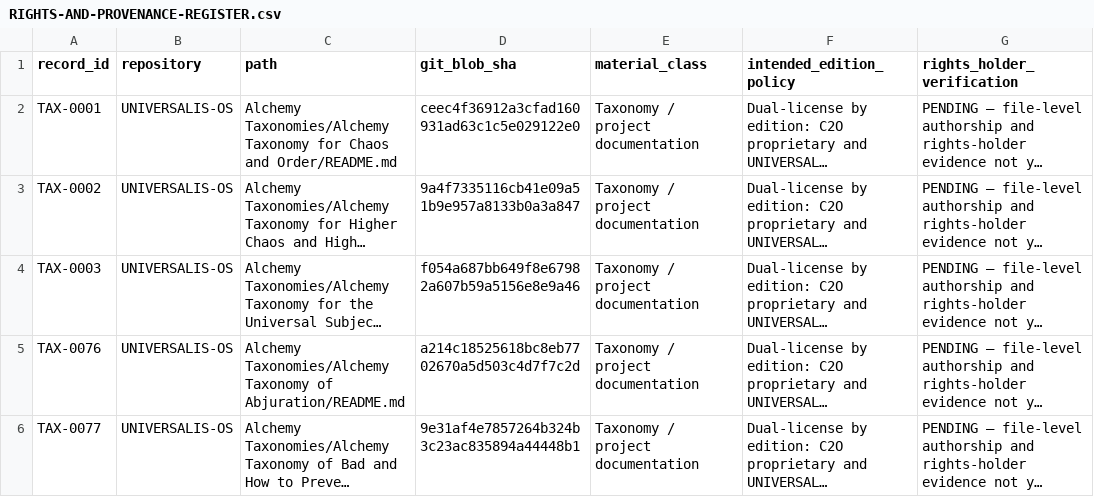
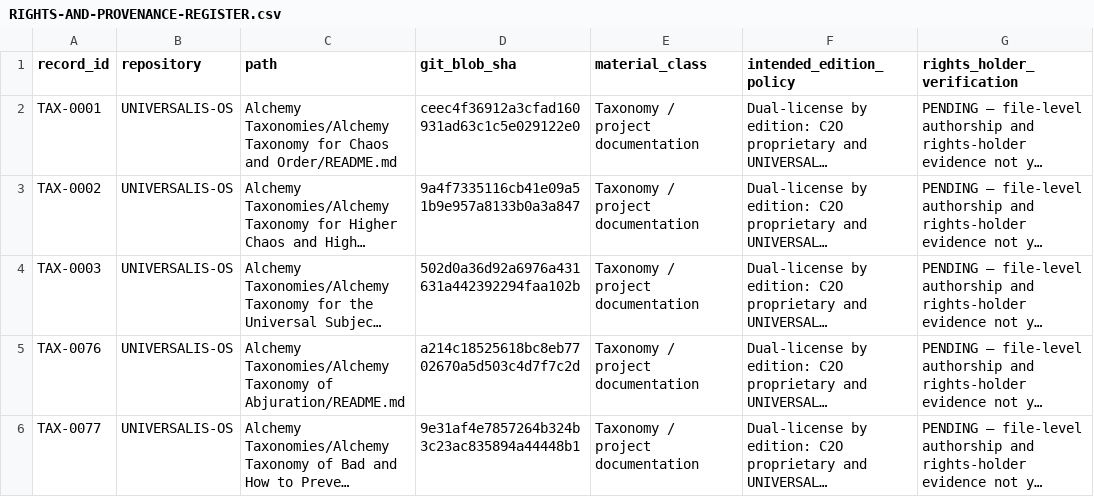
Before and after one commit to C2O-Chaos-to-Order/UNIVERSALIS-OS, a CSV file: RIGHTS-AND-PROVENANCE-REGISTER.csv, drawn as a sheet; only a part is shown; long unchanged cells end in …; the diff names each change by its address in the sheet, - before the commit and + after, or states it on an @@ line.

Commit message:
Update TAX-0003 taxonomy blob SHA to v1.14.0

```diff
--- a/RIGHTS-AND-PROVENANCE-REGISTER.csv
+++ b/RIGHTS-AND-PROVENANCE-REGISTER.csv
-D4 (git_blob_sha): f054a687bb649f8e67982a607b59a5156e8e9a46
+D4 (git_blob_sha): 502d0a36d92a6976a431631a442392294faa102b
```
